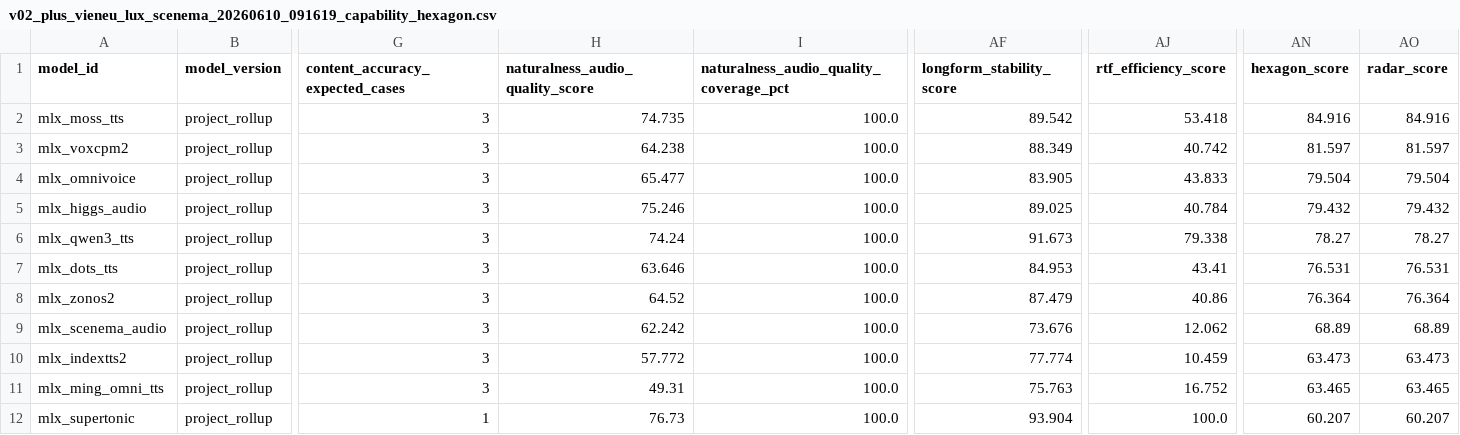
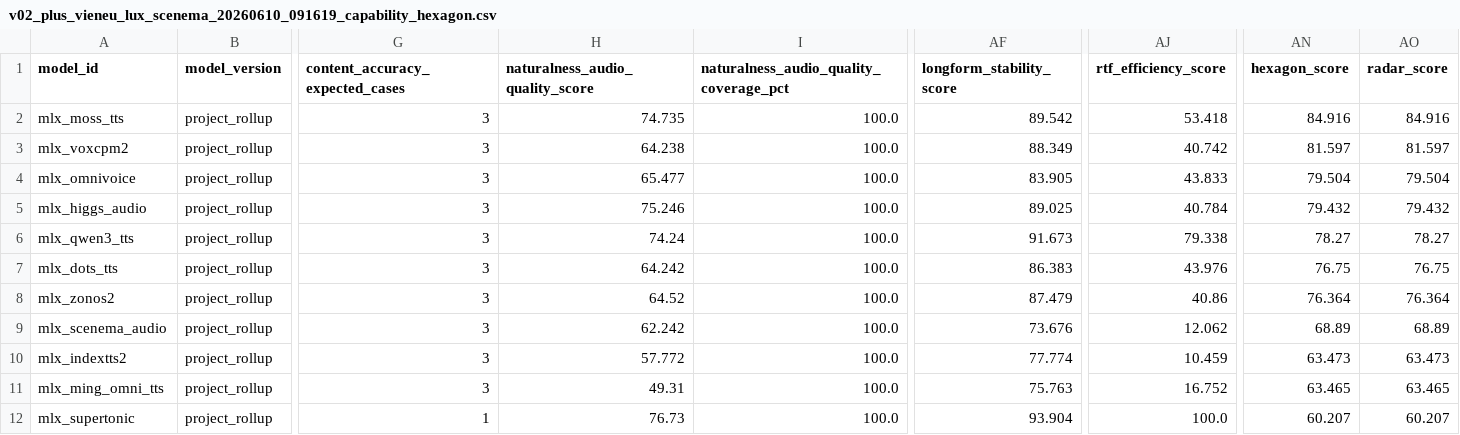
Before and after one commit to vanch007/mlx-tts-benchmarks, a CSV file: reports/v02_plus_vieneu_lux_scenema_20260610_091619_capability_hexagon.csv, drawn as a sheet; only a part is shown, gaps mark what is left out; the diff names each change by its address in the sheet, - before the commit and + after, or states it on an @@ line.

```diff
--- a/reports/v02_plus_vieneu_lux_scenema_20260610_091619_capability_hexagon.csv
+++ b/reports/v02_plus_vieneu_lux_scenema_20260610_091619_capability_hexagon.csv
-H7 (naturalness_audio_quality_score): 63.646
+H7 (naturalness_audio_quality_score): 64.242
-AF7 (longform_stability_score): 84.953
+AF7 (longform_stability_score): 86.383
-AJ7 (rtf_efficiency_score): 43.41
+AJ7 (rtf_efficiency_score): 43.976
-AN7 (hexagon_score): 76.531
+AN7 (hexagon_score): 76.75
-AO7 (radar_score): 76.531
+AO7 (radar_score): 76.75
```
Also changed, not shown: reports/v02_plus_vieneu_lux_scenema_20260610_091619.leaderboard.csv, reports/v02_plus_vieneu_lux_scenema_20260610_091619.scored.csv, 9 other files.
